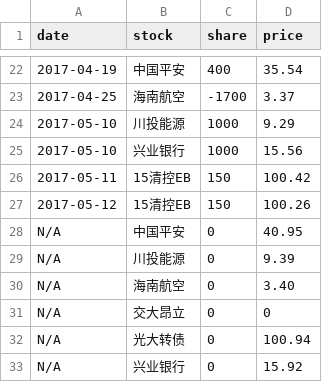
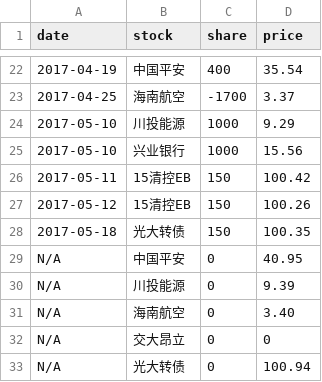
Before and after one commit to jinbin/lifebook, a CSV file: data/investment/stock.csv, drawn as a sheet; only a part is shown, gaps mark what is left out; the shorter side is filled out with more unchanged rows.

```diff
--- a/data/investment/stock.csv
+++ b/data/investment/stock.csv
@@ -27,2 +27,3 @@ date, stock, share, price
 2017-05-12, 15清控EB, 150, 100.26
+2017-05-18, 光大转债, 150, 100.35
 N/A, 中国平安, 0, 40.95
```
Also changed, not shown: data/investment/term-investment.csv.
